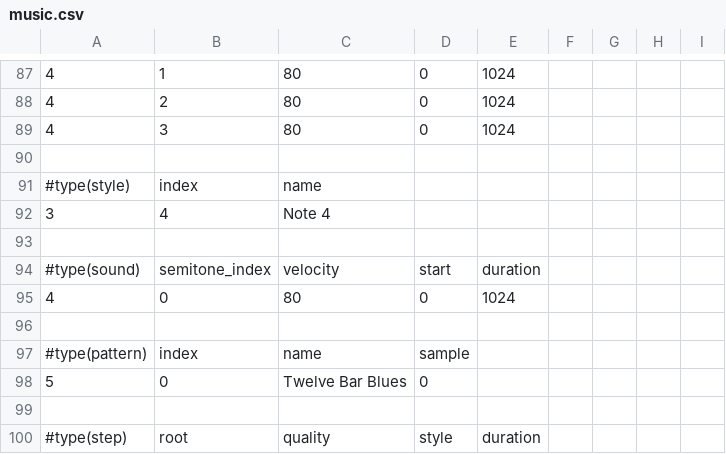
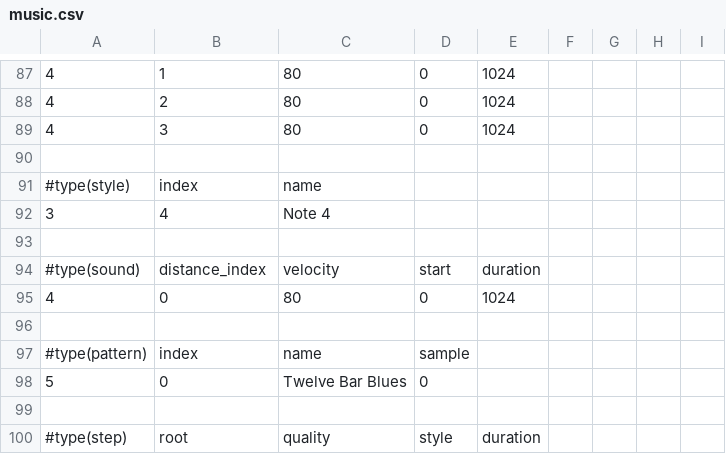
Before and after one commit to tonystuart/music-device-lab, a CSV file: spiffs/music.csv, drawn as a sheet; only a part is shown, gaps mark what is left out; the diff covers the shown part only.

Commit message:
Match distance count in chord quality and style

```diff
--- a/spiffs/music.csv
+++ b/spiffs/music.csv
@@ -93,3 +93,3 @@
 
-#type(sound),semitone_index,velocity,start,duration
+#type(sound),distance_index,velocity,start,duration
 4,0,80,0,1024
```
Also changed, not shown: 5 edited cells elsewhere in this file, 4 other files.
